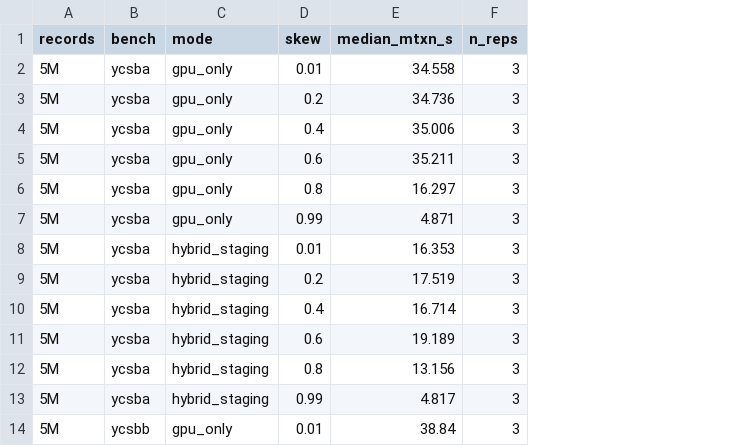
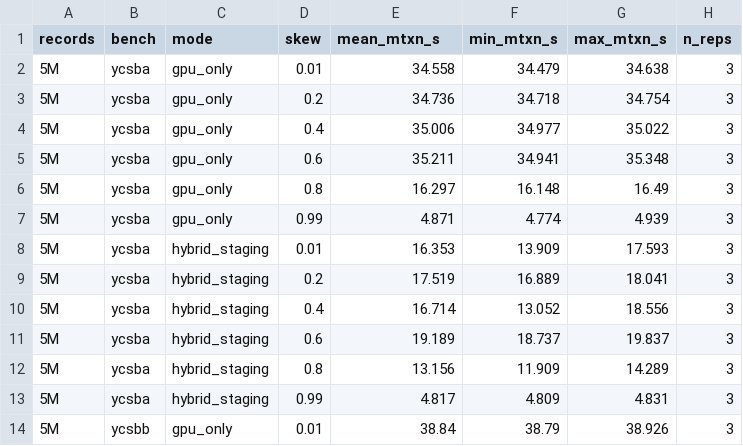
Before and after one commit to ChrisJTab/EGAD_Code, a CSV file: EGAD_plotting/figures/workload_sweep_combined.csv, drawn as a sheet; only a part is shown; the diff names each change by its address in the sheet, - before the commit and + after, or states it on an @@ line.

Commit message:
EGAD_plotting: whiskers across reps on every measured figure + admission-warmup figure 17 -- centers verified cell-exact against the committed CSVs; mean columns labeled honestly (03/06/07/13 computed means under a median_mtxn_s header); fig 17 justifies the e250-280 window from the fig-05 logs with no new runs

```diff
--- a/EGAD_plotting/figures/workload_sweep_combined.csv
+++ b/EGAD_plotting/figures/workload_sweep_combined.csv
+column F (min_mtxn_s), rows 2-14: 34.479 | 34.718 | 34.977 | 34.941 | 16.148 | 4.774 | 13.909 | 16.889 | 13.052 | 18.737 | 11.909 | 4.809 | 38.79
+column G (max_mtxn_s), rows 2-14: 34.638 | 34.754 | 35.022 | 35.348 | 16.49 | 4.939 | 17.593 | 18.041 | 18.556 | 19.837 | 14.289 | 4.831 | 38.926
-E1: median_mtxn_s
+E1: mean_mtxn_s
```
Also changed, not shown: EGAD_plotting/figures/cache_sensitivity.csv, EGAD_plotting/figures/config_sensitivity.csv, 34 other files.
